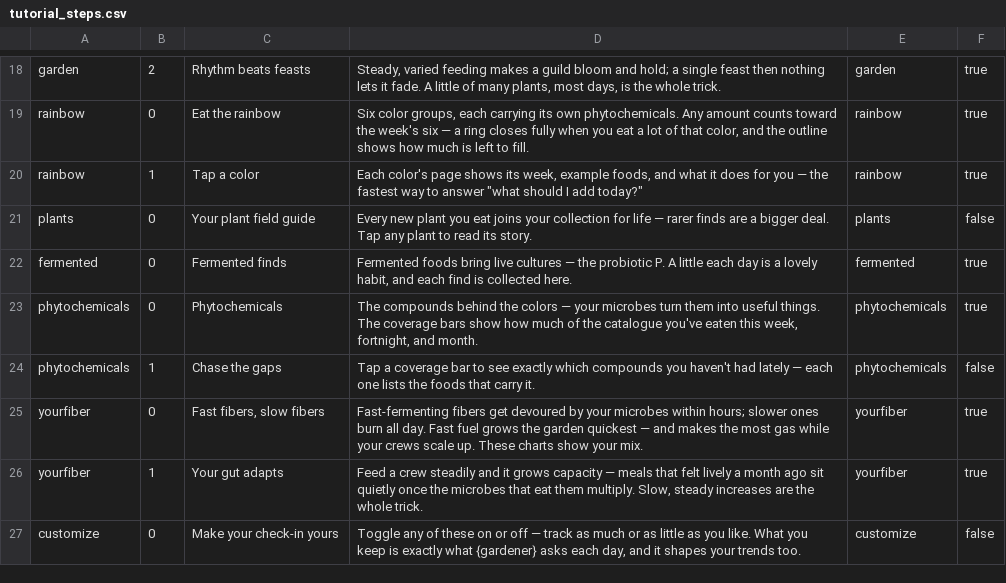
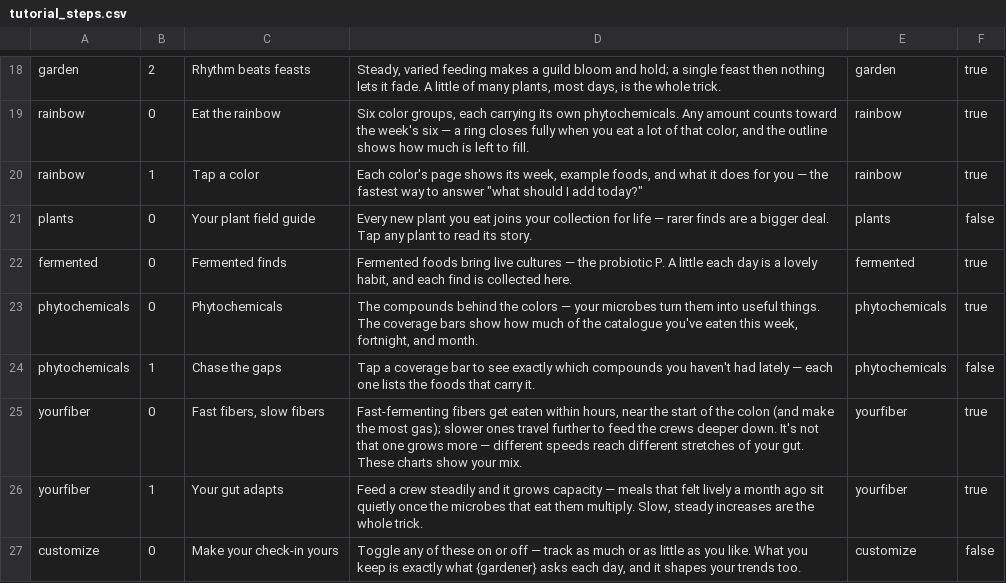
Before and after one commit to craigthebuilder/My-gut-garden, a CSV file: data/tutorial_steps.csv, drawn as a sheet; only a part is shown, gaps mark what is left out.

```diff
--- a/data/tutorial_steps.csv
+++ b/data/tutorial_steps.csv
@@ -24,3 +24,3 @@ phytochemicals|0|Phytochemicals|The compounds behind the colors — your microbe
 phytochemicals|1|Chase the gaps|Tap a coverage bar to see exactly which compounds you haven't had lately — each one lists the foods that carry it.|phytochemicals|false
-yourfiber|0|Fast fibers, slow fibers|Fast-fermenting fibers get devoured by your microbes within hours; slower ones burn all day. Fast fuel grows the garden quickest — and makes the most gas while your crews scale up. These charts show your mix.|yourfiber|true
+yourfiber|0|Fast fibers, slow fibers|Fast-fermenting fibers get eaten within hours, near the start of the colon (and make the most gas); slower ones travel further to feed the crews deeper down. It's not that one grows more — different speeds reach different stretches of your gut. These charts show your mix.|yourfiber|true
 yourfiber|1|Your gut adapts|Feed a crew steadily and it grows capacity — meals that felt lively a month ago sit quietly once the microbes that eat them multiply. Slow, steady increases are the whole trick.|yourfiber|true
```
Also changed, not shown: 7 other files.
